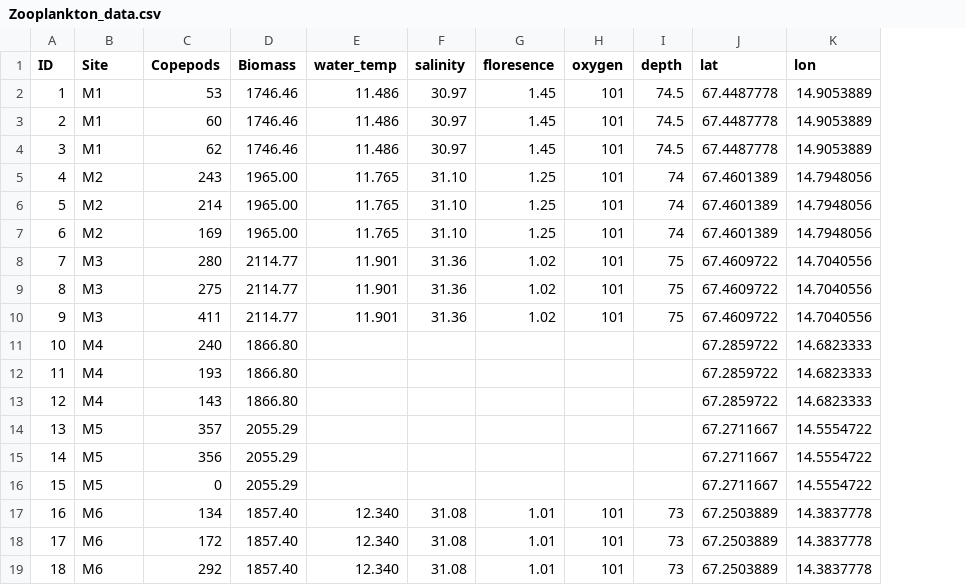
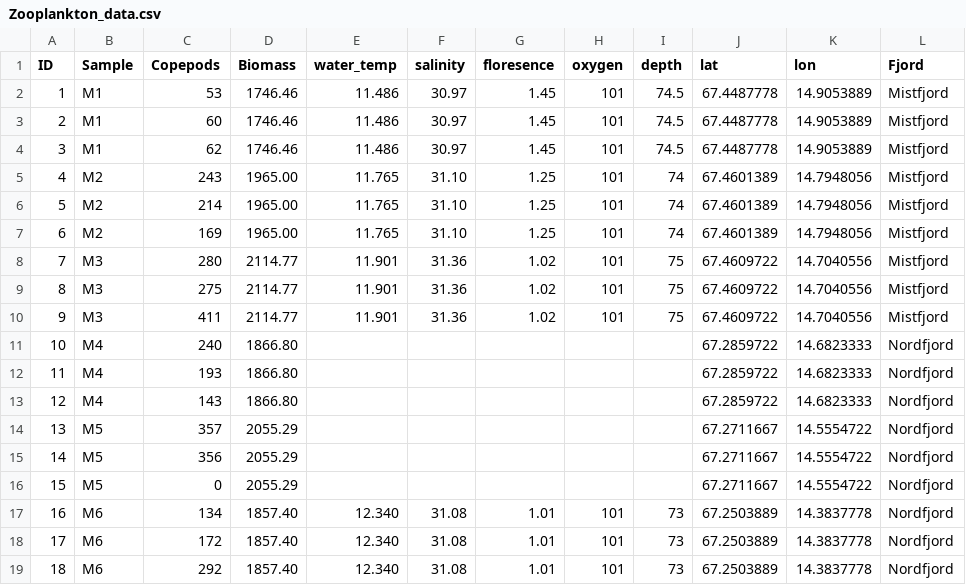
Before and after one commit to jahetzler/Plankton, a CSV file: Zooplankton_data.csv, drawn as a sheet; the diff names each change by its address in the sheet, - before the commit and + after, or states it on an @@ line.

Commit message:
Update Zooplankton_data.csv

```diff
--- a/Zooplankton_data.csv
+++ b/Zooplankton_data.csv
+column L (Fjord), rows 2-19: Mistfjord | Mistfjord | Mistfjord | Mistfjord | Mistfjord | Mistfjord | Mistfjord | Mistfjord | Mistfjord | Nordfjord | Nordfjord | Nordfjord | Nordfjord | Nordfjord | Nordfjord | Nordfjord | Nordfjord | Nordfjord
-B1: Site
+B1: Sample
```
